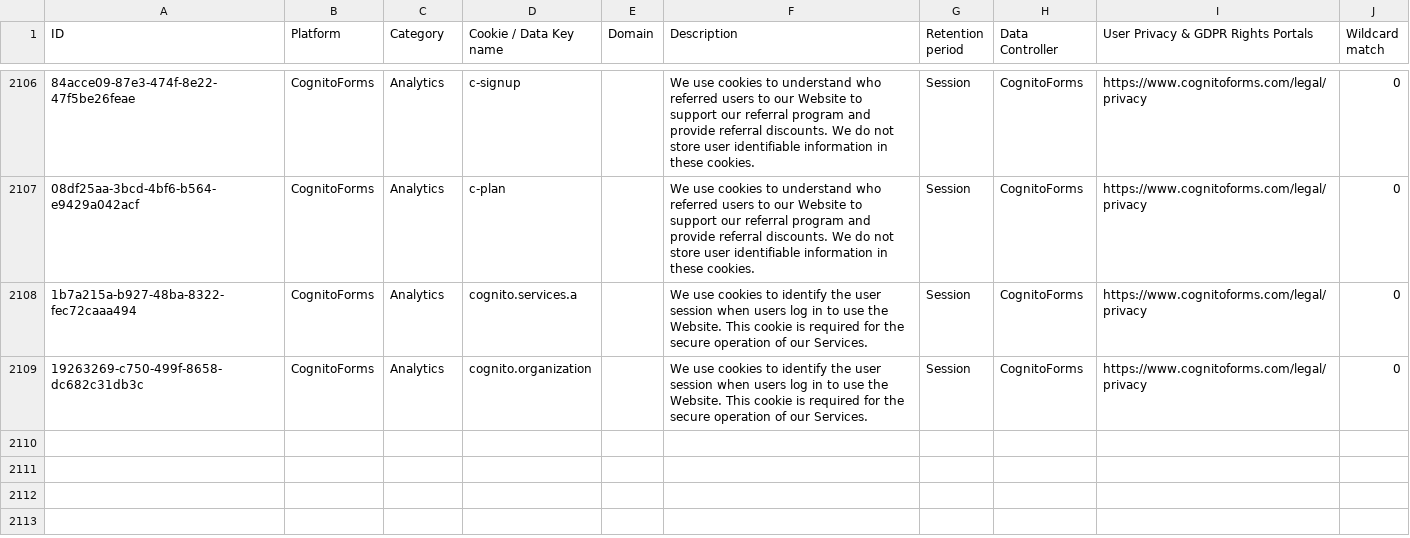
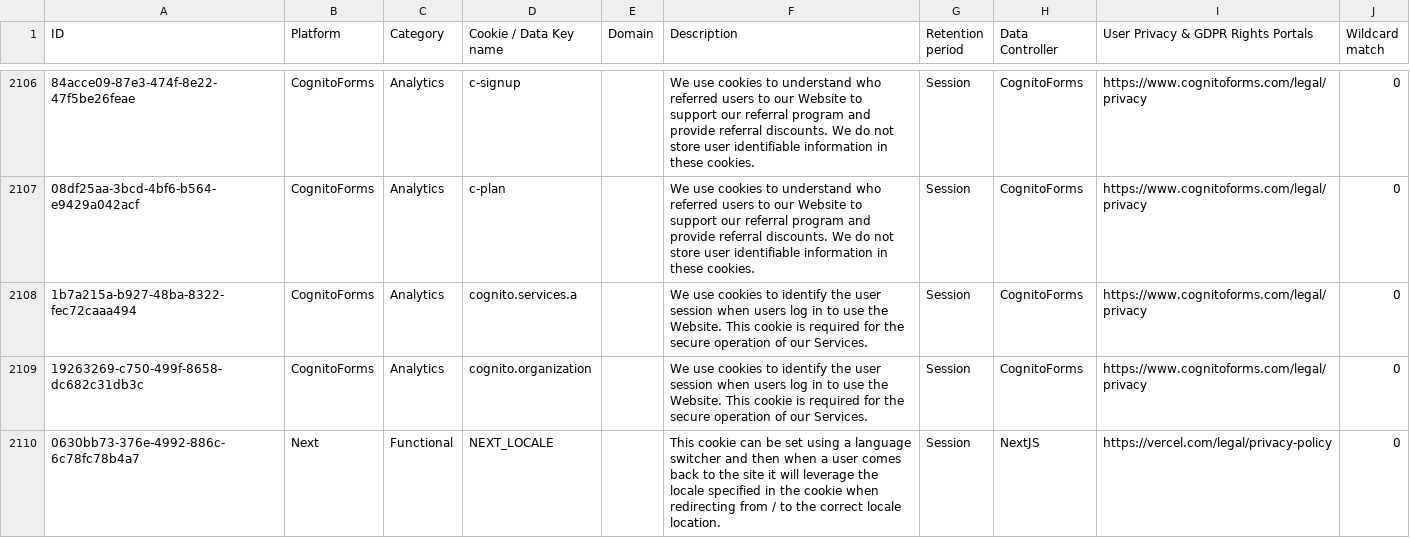
Before and after one commit to jkwakman/Open-Cookie-Database, a CSV file: open-cookie-database.csv, drawn as a sheet; only a part is shown, gaps mark what is left out; the diff names each change by its address in the sheet, - before the commit and + after, or states it on an @@ line.

Commit message:
adding one cookie from nextjs

```diff
--- a/open-cookie-database.csv
+++ b/open-cookie-database.csv
+row 2110: 0630bb73-376e-4992-886c-6c78fc78b4a7 | Next | Functional | NEXT_LOCALE |  | This cookie can be set using a language switcher and then when a user comes back to the site it will leverage the locale specified in the cookie when redirecting from / to the correct locale location. | Session | NextJS | https://vercel.com/legal/privacy-policy | 0
```
